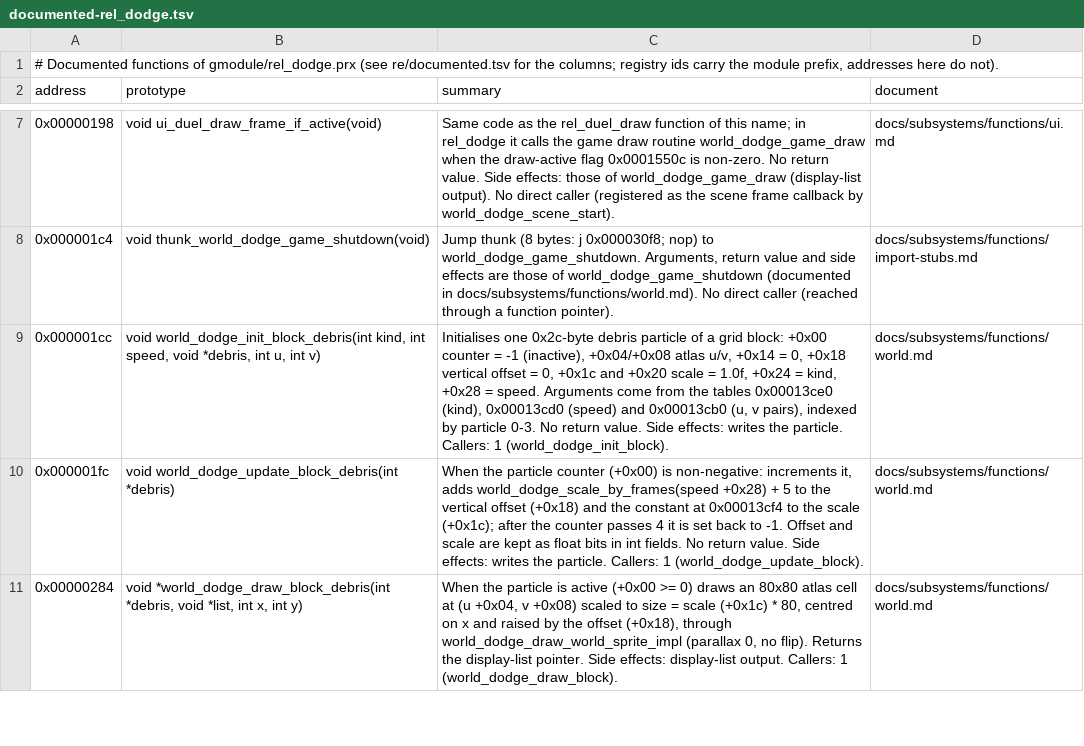
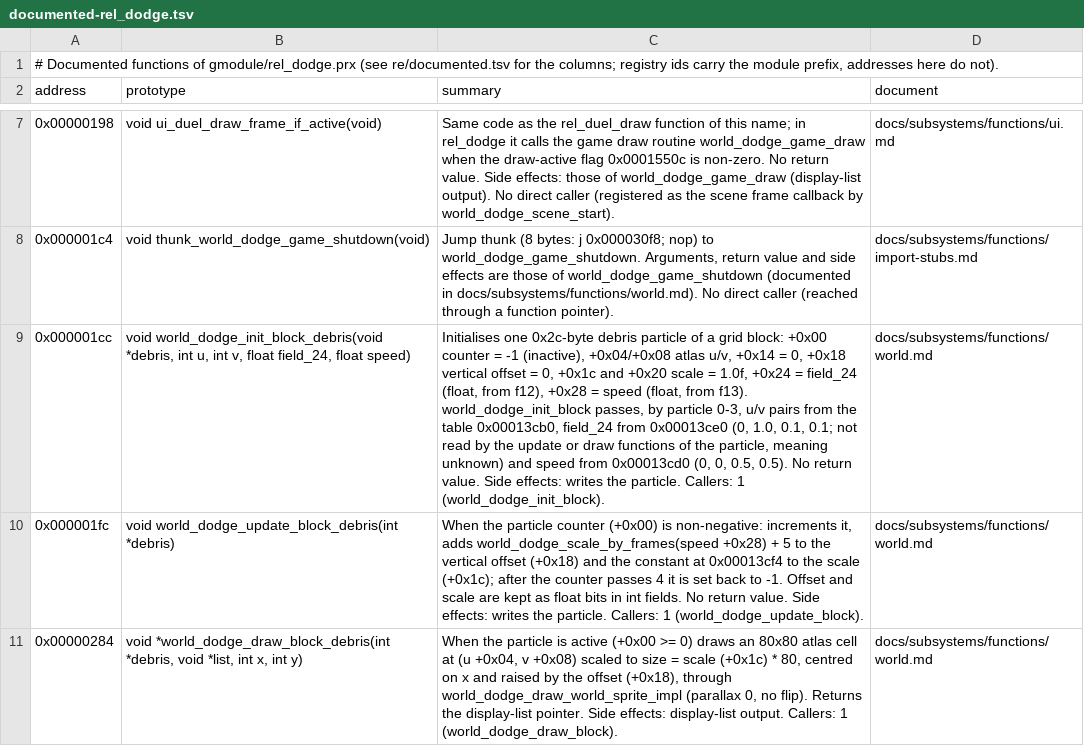
Before and after one commit to Tim-campy/ygo-gx-tagforce3-re, a TSV file: re/documented-rel_dodge.tsv, drawn as a sheet; only a part is shown, gaps mark what is left out; the diff covers the shown part only; the diff names each change by its address in the sheet, - before the commit and + after, or states it on an @@ line.

```diff
--- a/re/documented-rel_dodge.tsv
+++ b/re/documented-rel_dodge.tsv
-B9 (prototype): void world_dodge_init_block_debris(int kind, int speed, void *debris, int u, int v)
+B9 (prototype): void world_dodge_init_block_debris(void *debris, int u, int v, float field_24, float speed)
-C9 (summary): …+0x24 = kind, +0x28 = speed. Arguments come from the tables 0x00013ce0 (kind), 0x00013cd0 (speed) and 0x00013cb0 (u, v pairs), indexed by particle 0-3. No return…
+C9 (summary): …+0x24 = field_24 (float, from f12), +0x28 = speed (float, from f13). world_dodge_init_block passes, by particle 0-3, u/v pairs from the table 0x00013cb0, field_24 from 0x00013ce0 (0, 1.0, 0.1, 0.1; not read by the update or draw functions of the particle, meaning unknown) and speed from 0x00013cd0 (0, 0, 0.5, 0.5). No return…
```
Also changed, not shown: 10 edited cells elsewhere in this file, re/documented-rel_connection.tsv, re/documented-rel_decktutorial.tsv, 15 other files.
